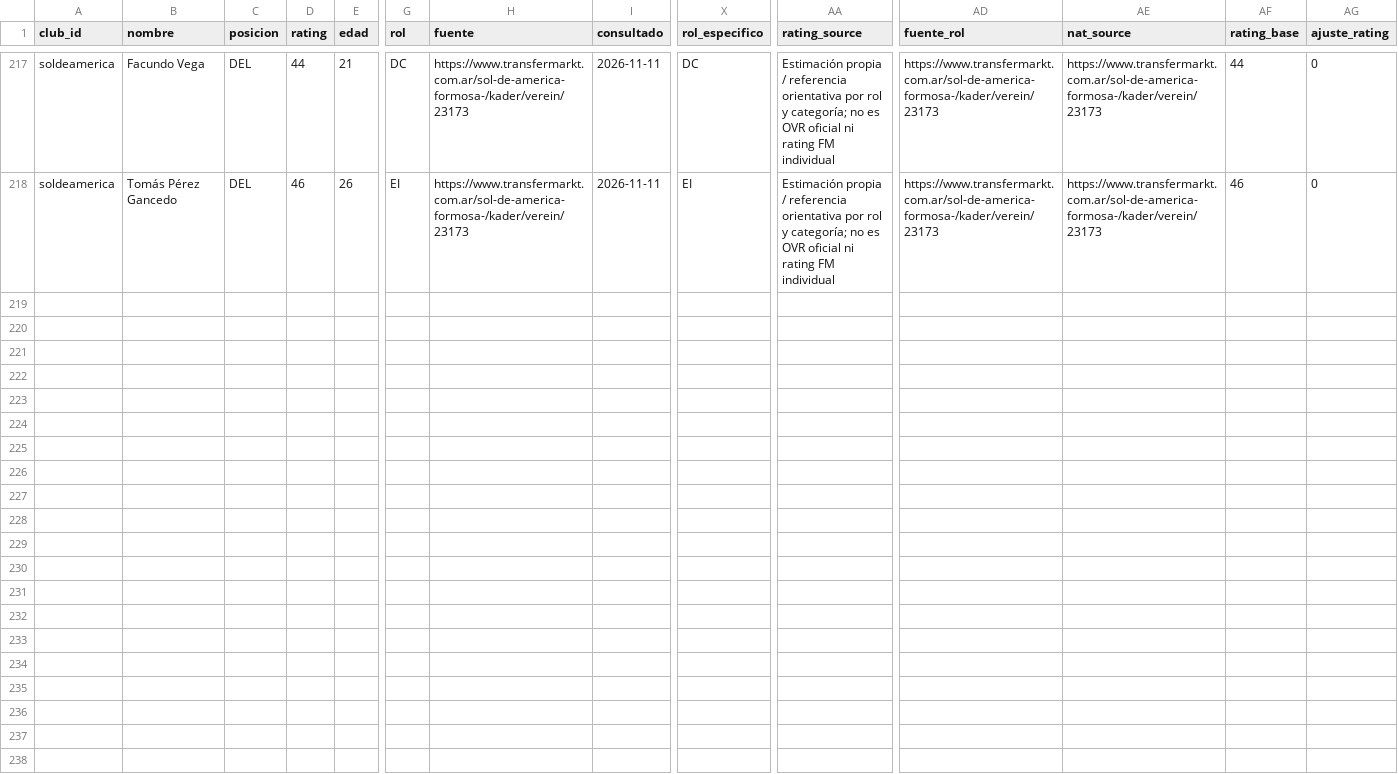
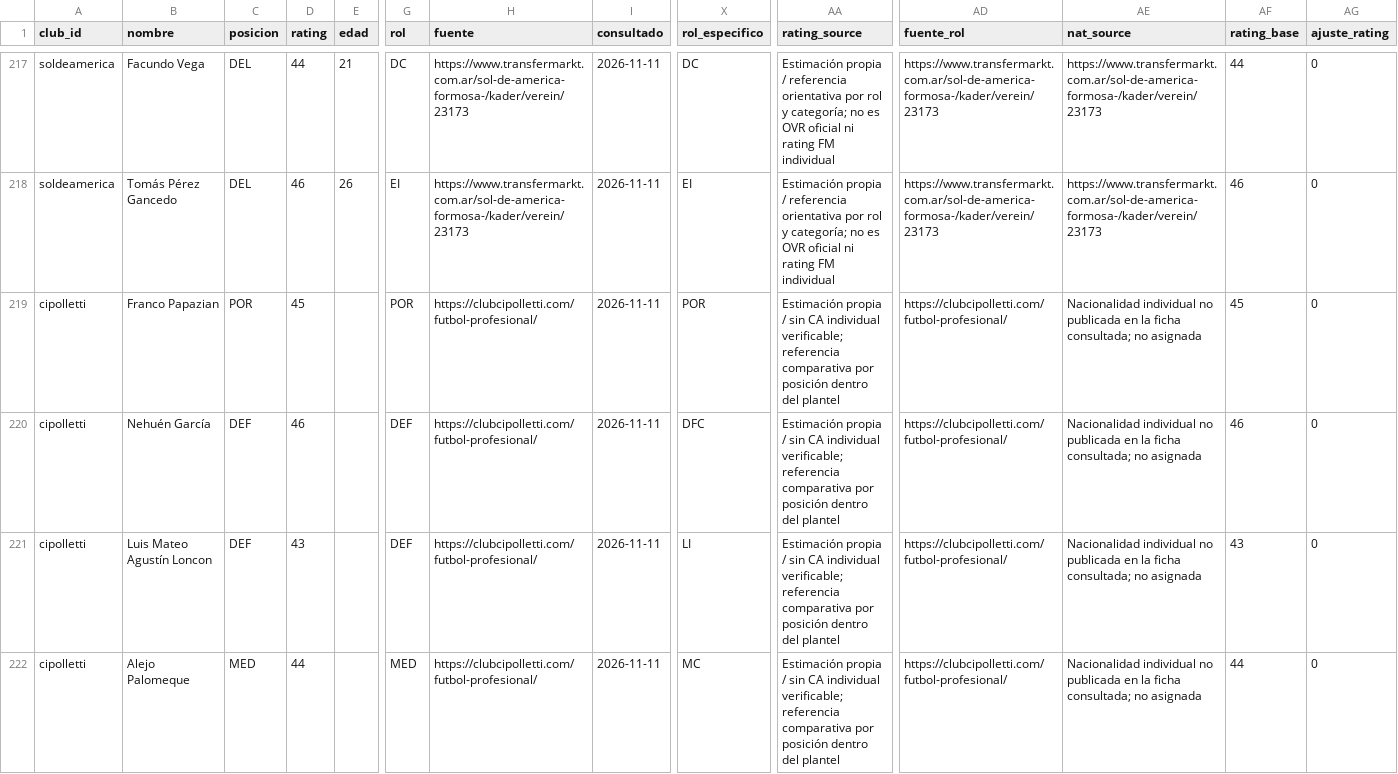
Before and after one commit to carp1901/liga-fc1, a CSV file: planteles/borradores/federal-a-2026-tanda-1/completo.csv, drawn as a sheet; only a part is shown, gaps mark what is left out; rows hold the shown columns only; the diff covers the shown part only; the diff names each change by its address in the sheet, - before the commit and + after, or states it on an @@ line.

Commit message:
Completar plantel de Cipolletti con ocho futbolistas del primer equipo 2026

```diff
--- a/planteles/borradores/federal-a-2026-tanda-1/completo.csv
+++ b/planteles/borradores/federal-a-2026-tanda-1/completo.csv
+row 219: cipolletti | Franco Papazian | POR | 45 |  | POR | https://clubcipolletti.com/futbol-profesional/ | 2026-11-11 | POR | Estimación propia / sin CA individual verificable; referencia comparativa por posición dentro del plantel | https://clubcipolletti.com/futbol-profesional/ | Nacionalidad individual no publicada en la ficha consultada; no asignada | 45 | 0
+row 220: cipolletti | Nehuén García | DEF | 46 |  | DEF | https://clubcipolletti.com/futbol-profesional/ | 2026-11-11 | DFC | Estimación propia / sin CA individual verificable; referencia comparativa por posición dentro del plantel | https://clubcipolletti.com/futbol-profesional/ | Nacionalidad individual no publicada en la ficha consultada; no asignada | 46 | 0
+row 221: cipolletti | Luis Mateo Agustín Loncon | DEF | 43 |  | DEF | https://clubcipolletti.com/futbol-profesional/ | 2026-11-11 | LI | Estimación propia / sin CA individual verificable; referencia comparativa por posición dentro del plantel | https://clubcipolletti.com/futbol-profesional/ | Nacionalidad individual no publicada en la ficha consultada; no asignada | 43 | 0
+row 222: cipolletti | Alejo Palomeque | MED | 44 |  | MED | https://clubcipolletti.com/futbol-profesional/ | 2026-11-11 | MC | Estimación propia / sin CA individual verificable; referencia comparativa por posición dentro del plantel | https://clubcipolletti.com/futbol-profesional/ | Nacionalidad individual no publicada en la ficha consultada; no asignada | 44 | 0
```
Also changed, not shown: 4 added rows elsewhere in this file.
